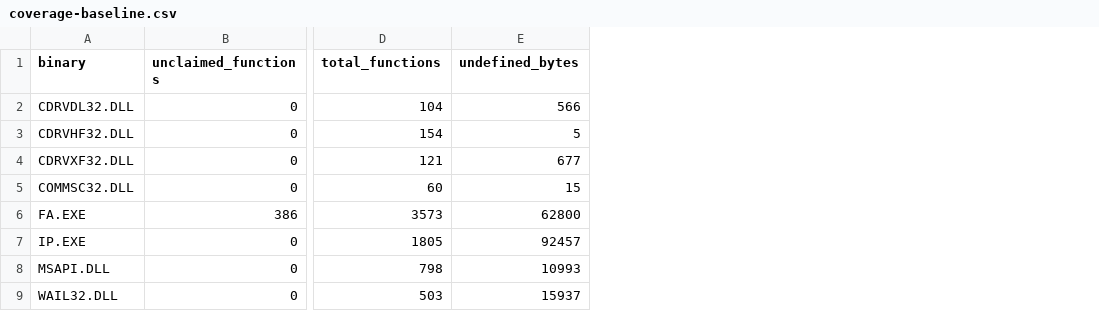
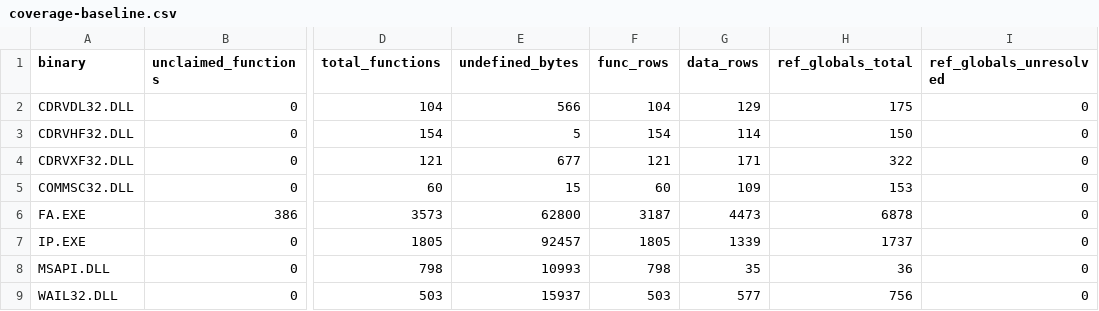
Before and after one commit to jomkz/fighters-codex, a CSV file: db/coverage-baseline.csv, drawn as a sheet; only a part is shown, gaps mark what is left out; the diff names each change by its address in the sheet, - before the commit and + after, or states it on an @@ line.

Commit message:
chore(tools): close the stale-inventory blind spot in the coverage gates (#565)

```diff
--- a/db/coverage-baseline.csv
+++ b/db/coverage-baseline.csv
+column F (func_rows), rows 2-9: 104 | 154 | 121 | 60 | 3187 | 1805 | 798 | 503
+column G (data_rows), rows 2-9: 129 | 114 | 171 | 109 | 4473 | 1339 | 35 | 577
+column H (ref_globals_total), rows 2-9: 175 | 150 | 322 | 153 | 6878 | 1737 | 36 | 756
+column I (ref_globals_unresolved), rows 2-9: all 0
```
Also changed, not shown: 3 other files.
